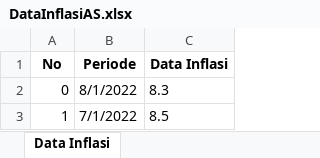
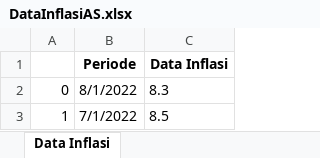
Before and after one commit to viansudardan/capstone_project, an Excel workbook: DataInflasiAS.xlsx, sheet Data Inflasi, drawn as a sheet; only a part is shown; values as stored, in another font and other column widths than the file's, no borders; the diff names each change by its address in the sheet, - before the commit and + after, or states it on an @@ line.

Commit message:
Update DataInflasiAS.xlsx

```diff
--- a/DataInflasiAS.xlsx (sheet Data Inflasi)
+++ b/DataInflasiAS.xlsx (sheet Data Inflasi)
-A1: No
+A1: (empty)
```
